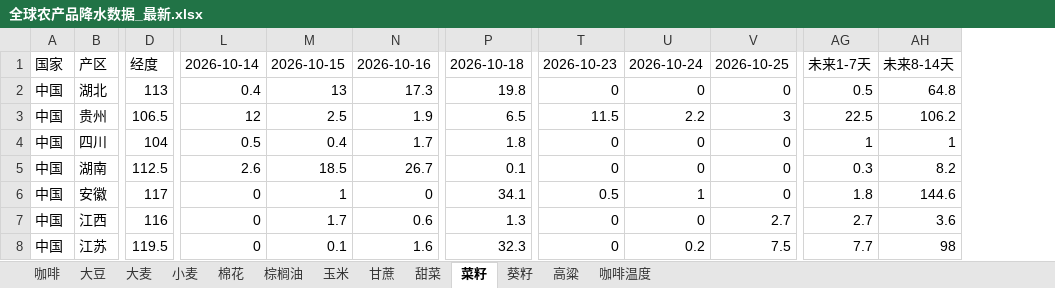
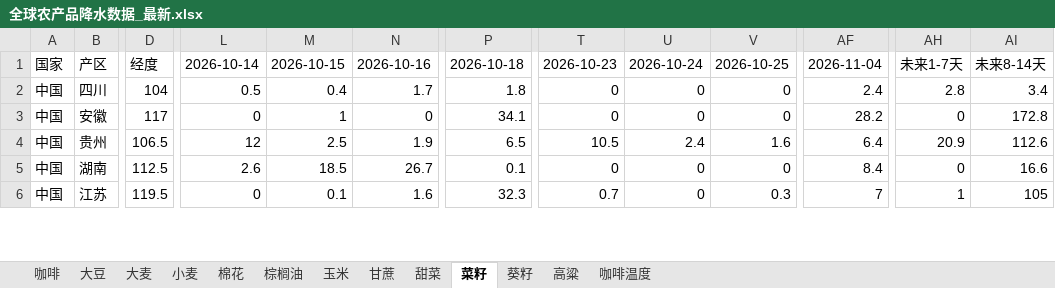
Before and after one commit to 2368846312-oss/ag-weather, an Excel workbook: 全球农产品降水数据_最新.xlsx, sheet 菜籽, drawn as a sheet; only a part is shown, gaps mark what is left out; values as stored, in another font and other column widths than the file's, no cell formats; removed rows and columns are numbered as before the commit, all else as after; rows hold the shown columns only; the diff covers the shown part only; the diff names each change by its address in the sheet, - before the commit and + after, or states it on an @@ line.

```diff
--- a/全球农产品降水数据_最新.xlsx (sheet 菜籽)
+++ b/全球农产品降水数据_最新.xlsx (sheet 菜籽)
+column AF, rows 1-3: 2026-11-04 | 2.4 | 28.2; rows 5-6: 8.4 | 7
-column AG, row 1: 未来1-7天; row 4: 1; rows 6-8: 1.8 | 2.7 | 7.7
+column AH, rows 1-3: 未来1-7天 | 2.8 | 0; rows 5-6: 0 | 1
-row 2: 中国 | 湖北 | 113 | 0.4 | 13 | 17.3 | 19.8 | 0 | 0 | 0 | 0.5 | 64.8
-row 3: 中国 | 贵州 | 106.5 | 12 | 2.5 | 1.9 | 6.5 | 11.5 | 2.2 | 3 | 22.5 | 106.2
-AI2: 1
+AI2: 3.4
-row 5: 中国 | 湖南 | 112.5 | 2.6 | 18.5 | 26.7 | 0.1 | 0 | 0 | 0 | 0.3 | 8.2
-T3: 0.5
+T3: 0
-U3: 1
+U3: 0
-AI3: 144.6
+AI3: 172.8
+row 4: 中国 | 贵州 | 106.5 | 12 | 2.5 | 1.9 | 6.5 | 10.5 | 2.4 | 1.6 | 6.4 | 20.9 | 112.6
-B5: 江西
+B5: 湖南
-D5: 116
+D5: 112.5
-L5: 0
+L5: 2.6
-M5: 1.7
+M5: 18.5
-N5: 0.6
+N5: 26.7
-P5: 1.3
+P5: 0.1
-V5: 2.7
+V5: 0
-AI5: 3.6
+AI5: 16.6
-T6: 0
+T6: 0.7
-U6: 0.2
+U6: 0
-V6: 7.5
+V6: 0.3
-AI6: 98
+AI6: 105
```
Also changed, not shown: 6 added rows, 4 removed rows, 1 moved row and 55 edited cells elsewhere in this sheet, sheet 玉米, sheet 小麦, sheet 葵籽, sheet 咖啡温度, sheet 大麦, sheet 棕榈油, 6 more sheets, cell formats, VHI_Data/VHI_最近6周汇总.xlsx.
